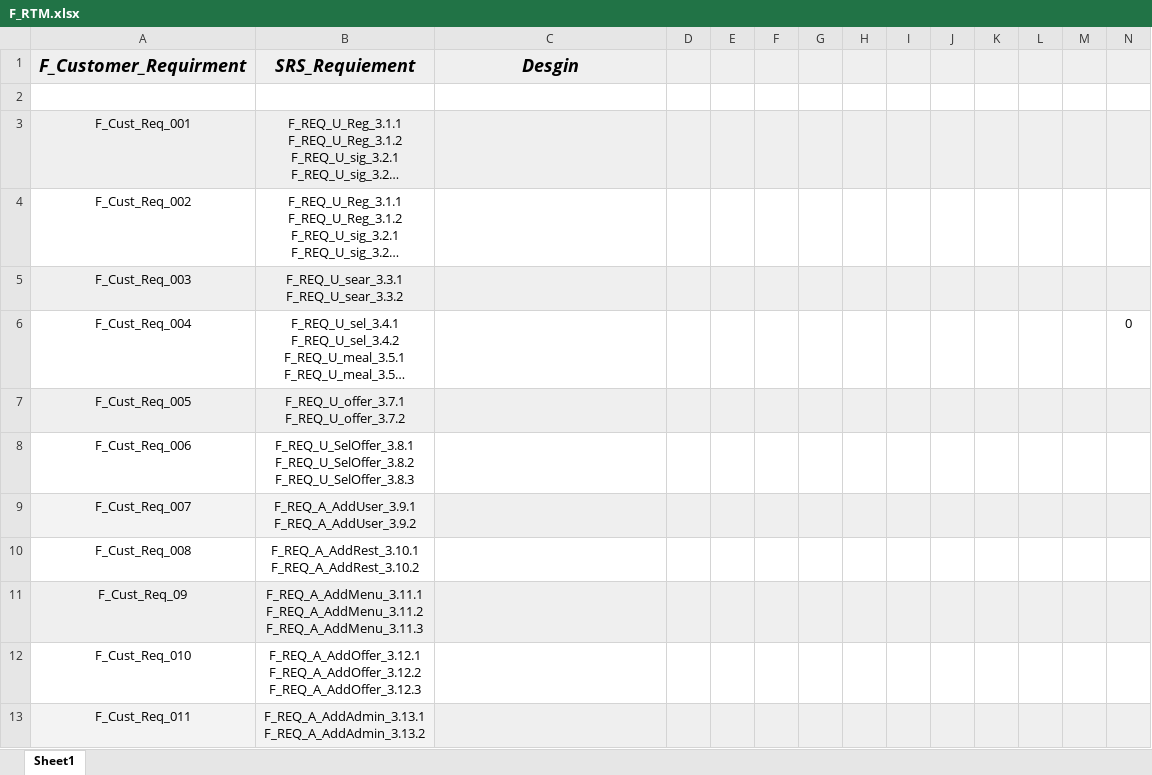
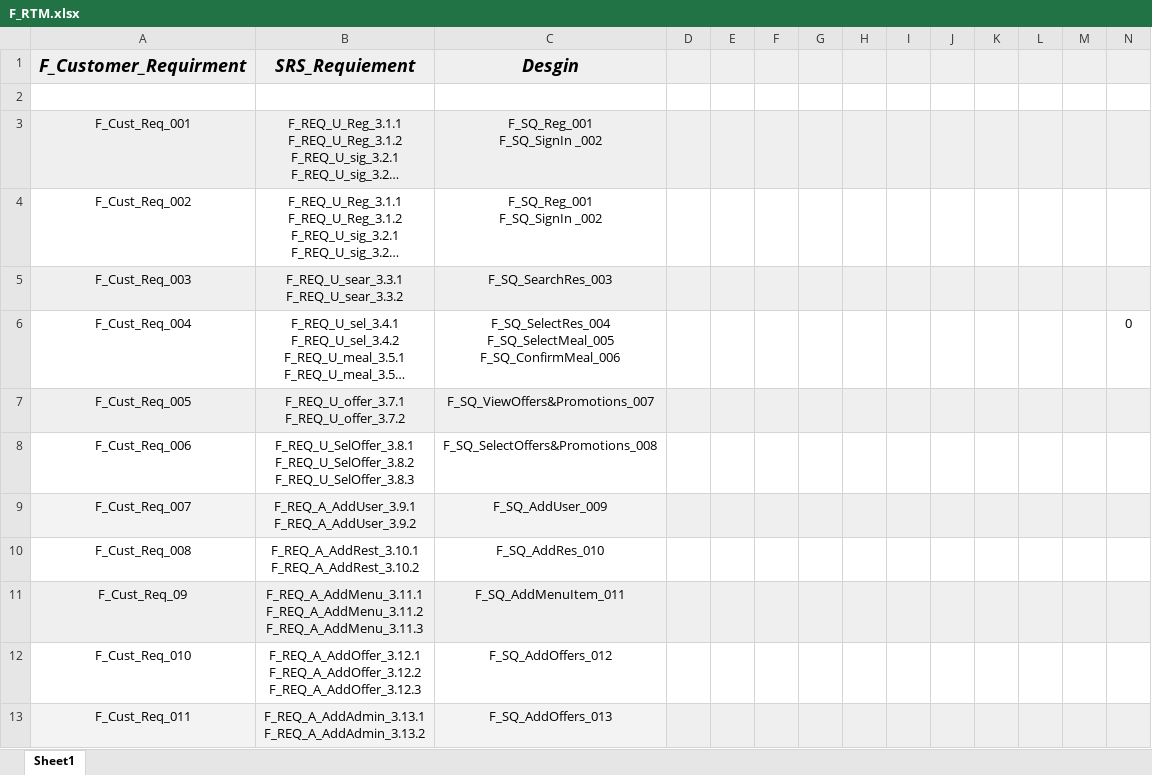
Before and after one commit to Aml-Nasser/QA_Foodies, an Excel workbook: Monitor and Control/F_RTM.xlsx, sheet Sheet1, drawn as a sheet; long unchanged cells end in …; values as stored, in another font and other column widths than the file's, no borders; ↵ is a line break in a cell; the diff names each change by its address in the sheet, - before the commit and + after, or states it on an @@ line.

```diff
--- a/Monitor and Control/F_RTM.xlsx (sheet Sheet1)
+++ b/Monitor and Control/F_RTM.xlsx (sheet Sheet1)
-C3:C4 (Desgin): (empty)
+C3:C4 (Desgin): F_SQ_Reg_001 ↵ F_SQ_SignIn _002
-C5 (Desgin): (empty)
+C5 (Desgin): F_SQ_SearchRes_003
-C6 (Desgin): (empty)
+C6 (Desgin): F_SQ_SelectRes_004 ↵ F_SQ_SelectMeal_005 ↵ F_SQ_ConfirmMeal_006
-C7 (Desgin): (empty)
+C7 (Desgin): F_SQ_ViewOffers&Promotions_007
-C8 (Desgin): (empty)
+C8 (Desgin): F_SQ_SelectOffers&Promotions_008
-C9 (Desgin): (empty)
+C9 (Desgin): F_SQ_AddUser_009
-C10 (Desgin): (empty)
+C10 (Desgin): F_SQ_AddRes_010
-C11 (Desgin): (empty)
+C11 (Desgin): F_SQ_AddMenuItem_011
-C12 (Desgin): (empty)
+C12 (Desgin): F_SQ_AddOffers_012
-C13 (Desgin): (empty)
+C13 (Desgin): F_SQ_AddOffers_013
```
Also changed, not shown: 2 other files.
